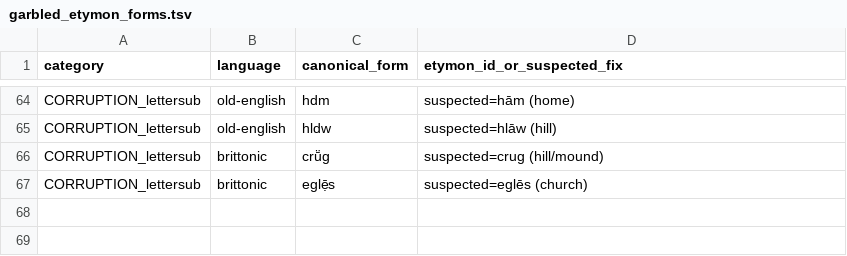
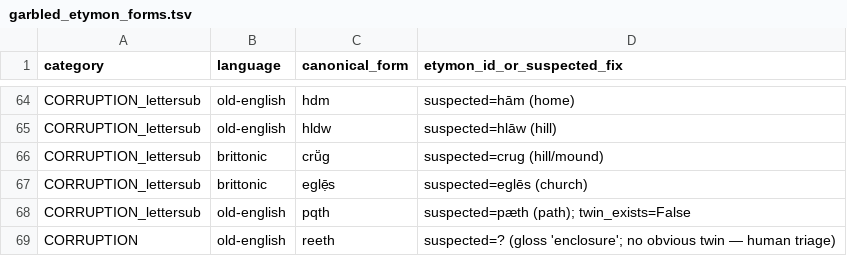
Before and after one commit to 521-studios/wyrd, a TSV file: data/mining/garbled_etymon_forms.tsv, drawn as a sheet; only a part is shown, gaps mark what is left out.

```diff
--- a/data/mining/garbled_etymon_forms.tsv
+++ b/data/mining/garbled_etymon_forms.tsv
@@ -67 +67,3 @@ CORRUPTION_lettersub	brittonic	crṻg	suspected=crug (hill/mound)
 CORRUPTION_lettersub	brittonic	eglẹ̄s	suspected=eglēs (church)
+CORRUPTION_lettersub	old-english	pqth	suspected=pæth (path); twin_exists=False
+CORRUPTION	old-english	reeth	suspected=? (gloss 'enclosure'; no obvious twin — human triage)
```
Also changed, not shown: 1 other file.
